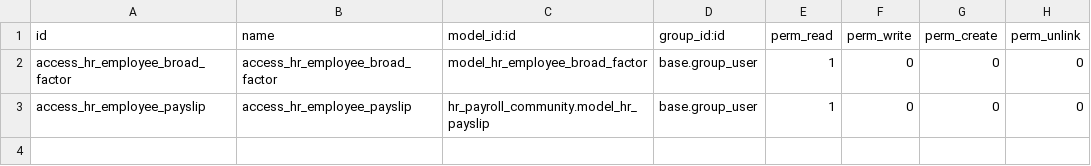
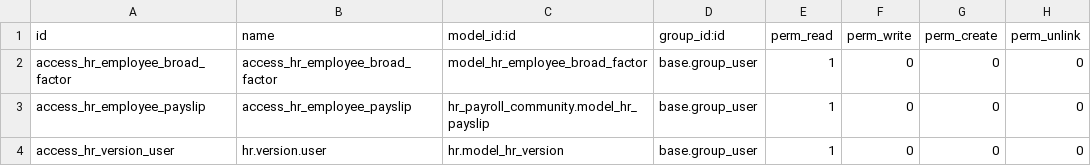
Before and after one commit to CybroOdoo/OpenHRMS, a CSV file: hrms_dashboard/security/ir.model.access.csv, drawn as a sheet; the diff names each change by its address in the sheet, - before the commit and + after, or states it on an @@ line.

Commit message:
Aug 11: [UPDT] Module Updated 'hrms_dashboard'

```diff
--- a/hrms_dashboard/security/ir.model.access.csv
+++ b/hrms_dashboard/security/ir.model.access.csv
+row 4: access_hr_version_user | hr.version.user | hr.model_hr_version | base.group_user | 1 | 0 | 0 | 0
```
Also changed, not shown: 23 other files.
